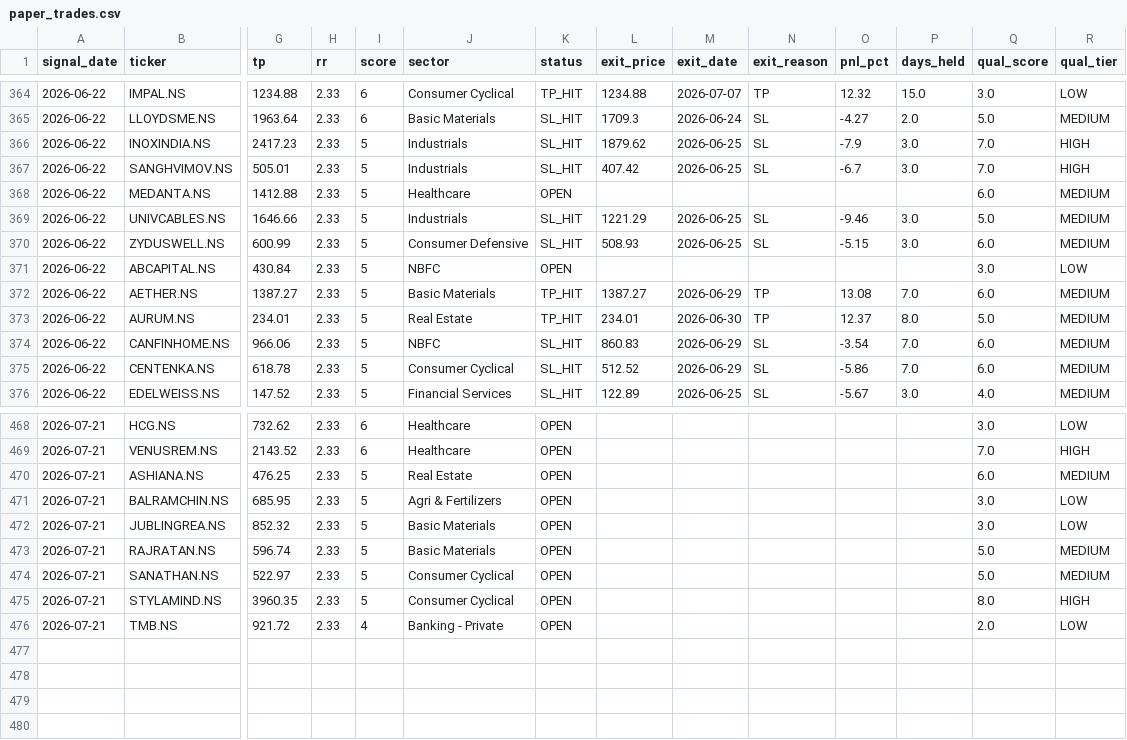
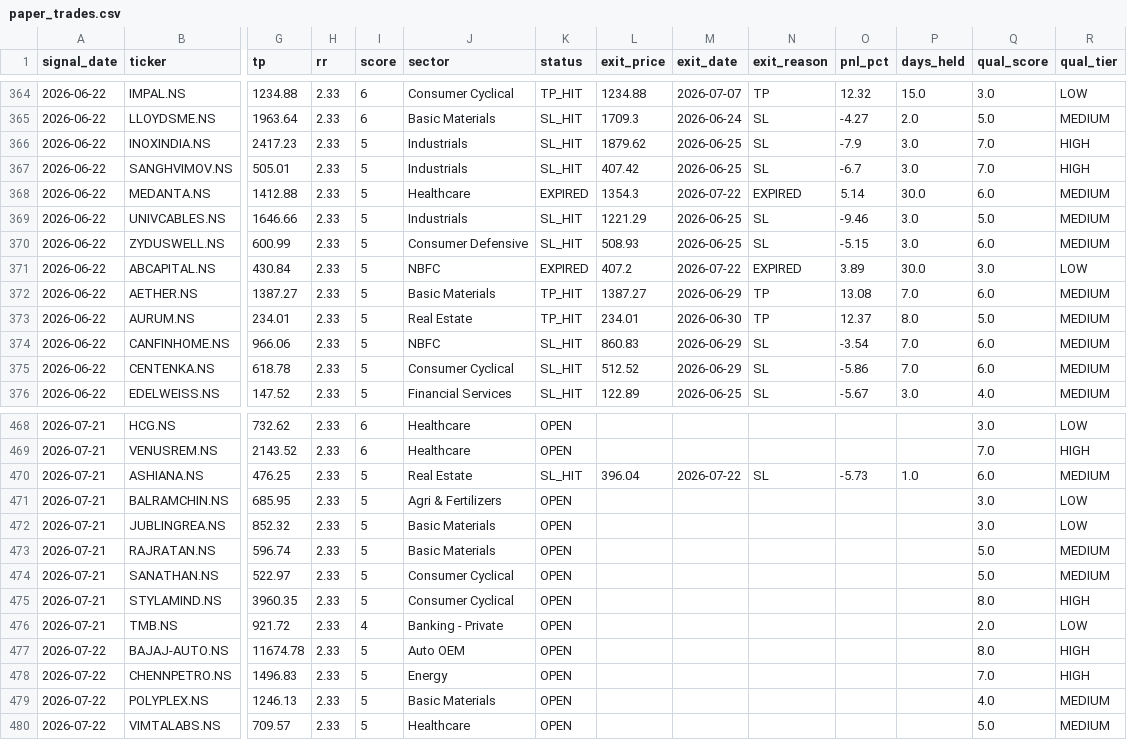
Before and after one commit to SanjayJoshi116/quant_backtesting, a CSV file: logs/paper_trades.csv, drawn as a sheet; only a part is shown, gaps mark what is left out; rows hold the shown columns only; the diff covers the shown part only; the diff names each change by its address in the sheet, - before the commit and + after, or states it on an @@ line.

```diff
--- a/logs/paper_trades.csv
+++ b/logs/paper_trades.csv
-K368 (status): OPEN
+K368 (status): EXPIRED
-L368 (exit_price): (empty)
+L368 (exit_price): 1354.3
-M368 (exit_date): (empty)
+M368 (exit_date): 2026-07-22
-N368 (exit_reason): (empty)
+N368 (exit_reason): EXPIRED
-O368 (pnl_pct): (empty)
+O368 (pnl_pct): 5.14
-P368 (days_held): (empty)
+P368 (days_held): 30.0
-K371 (status): OPEN
+K371 (status): EXPIRED
-L371 (exit_price): (empty)
+L371 (exit_price): 407.2
-M371 (exit_date): (empty)
+M371 (exit_date): 2026-07-22
-N371 (exit_reason): (empty)
+N371 (exit_reason): EXPIRED
-O371 (pnl_pct): (empty)
+O371 (pnl_pct): 3.89
-P371 (days_held): (empty)
+P371 (days_held): 30.0
-K470 (status): OPEN
+K470 (status): SL_HIT
-L470 (exit_price): (empty)
+L470 (exit_price): 396.04
-M470 (exit_date): (empty)
+M470 (exit_date): 2026-07-22
-N470 (exit_reason): (empty)
+N470 (exit_reason): SL
-O470 (pnl_pct): (empty)
+O470 (pnl_pct): -5.73
-P470 (days_held): (empty)
+P470 (days_held): 1.0
+row 477: 2026-07-22 | BAJAJ-AUTO.NS | 11674.78 | 2.33 | 5 | Auto OEM | OPEN |  |  |  |  |  | 8.0 | HIGH
+row 478: 2026-07-22 | CHENNPETRO.NS | 1496.83 | 2.33 | 5 | Energy | OPEN |  |  |  |  |  | 7.0 | HIGH
+row 479: 2026-07-22 | POLYPLEX.NS | 1246.13 | 2.33 | 5 | Basic Materials | OPEN |  |  |  |  |  | 4.0 | MEDIUM
+row 480: 2026-07-22 | VIMTALABS.NS | 709.57 | 2.33 | 5 | Healthcare | OPEN |  |  |  |  |  | 5.0 | MEDIUM
```
Also changed, not shown: 42 edited cells elsewhere in this file.
